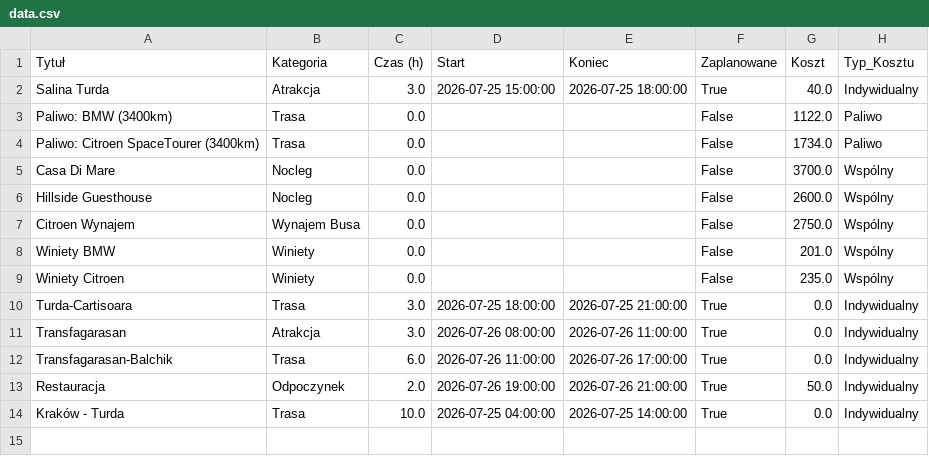
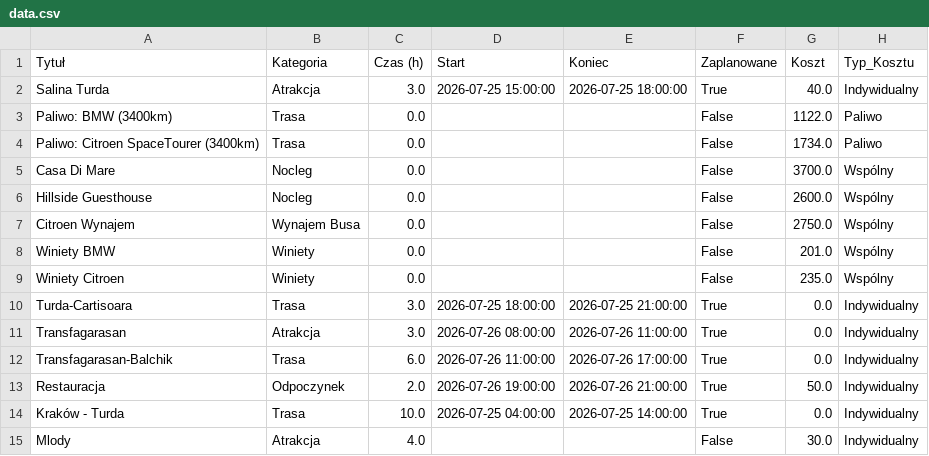
Before and after one commit to PatrykMolo/Zwariowana-Przygoda, a CSV file: data.csv, drawn as a sheet; the diff names each change by its address in the sheet, - before the commit and + after, or states it on an @@ line.

Commit message:
Update z aplikacji

```diff
--- a/data.csv
+++ b/data.csv
+row 15: Mlody | Atrakcja | 4.0 |  |  | False | 30.0 | Indywidualny
```
